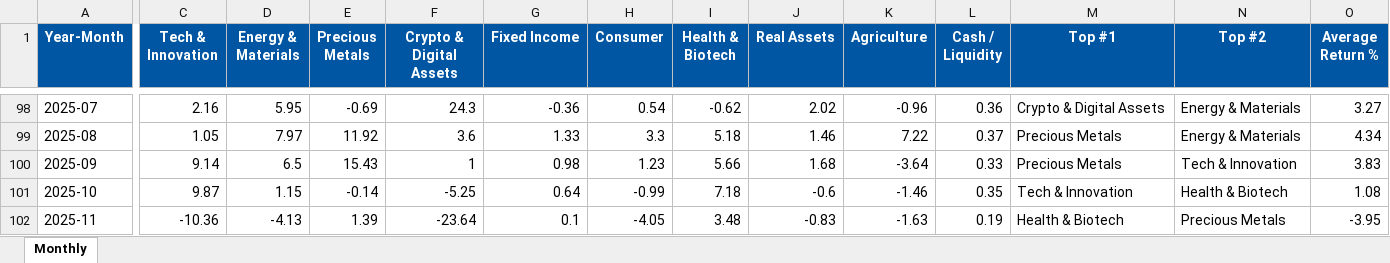
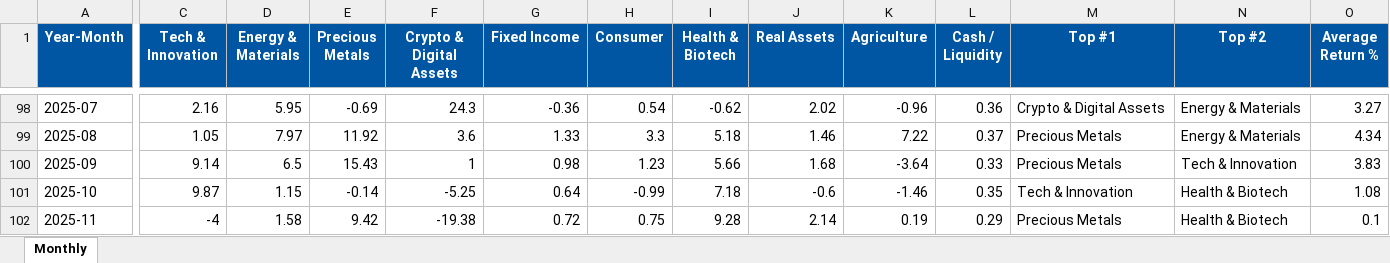
Before and after one commit to SagarFieldElevate/SectorRotation, an Excel workbook: Field_Elevate_Sector_Monthly_Returns.xlsx, sheet Monthly, drawn as a sheet; only a part is shown, gaps mark what is left out; values as stored, in another font and other column widths than the file's, no borders; the diff names each change by its address in the sheet, - before the commit and + after, or states it on an @@ line.

```diff
--- a/Field_Elevate_Sector_Monthly_Returns.xlsx (sheet Monthly)
+++ b/Field_Elevate_Sector_Monthly_Returns.xlsx (sheet Monthly)
-C102 (Tech & Innovation): -10.36
+C102 (Tech & Innovation): -4
-D102 (Energy & Materials): -4.13
+D102 (Energy & Materials): 1.58
-E102 (Precious Metals): 1.39
+E102 (Precious Metals): 9.42
-F102 (Crypto & Digital Assets): -23.64
+F102 (Crypto & Digital Assets): -19.38
-G102 (Fixed Income): 0.1
+G102 (Fixed Income): 0.72
-H102 (Consumer): -4.05
+H102 (Consumer): 0.75
-I102 (Health & Biotech): 3.48
+I102 (Health & Biotech): 9.28
-J102 (Real Assets): -0.83
+J102 (Real Assets): 2.14
-K102 (Agriculture): -1.63
+K102 (Agriculture): 0.19
-L102 (Cash / Liquidity): 0.19
+L102 (Cash / Liquidity): 0.29
-M102 (Top #1): Health & Biotech
+M102 (Top #1): Precious Metals
-N102 (Top #2): Precious Metals
+N102 (Top #2): Health & Biotech
-O102 (Average Return %): -3.95
+O102 (Average Return %): 0.1
```
